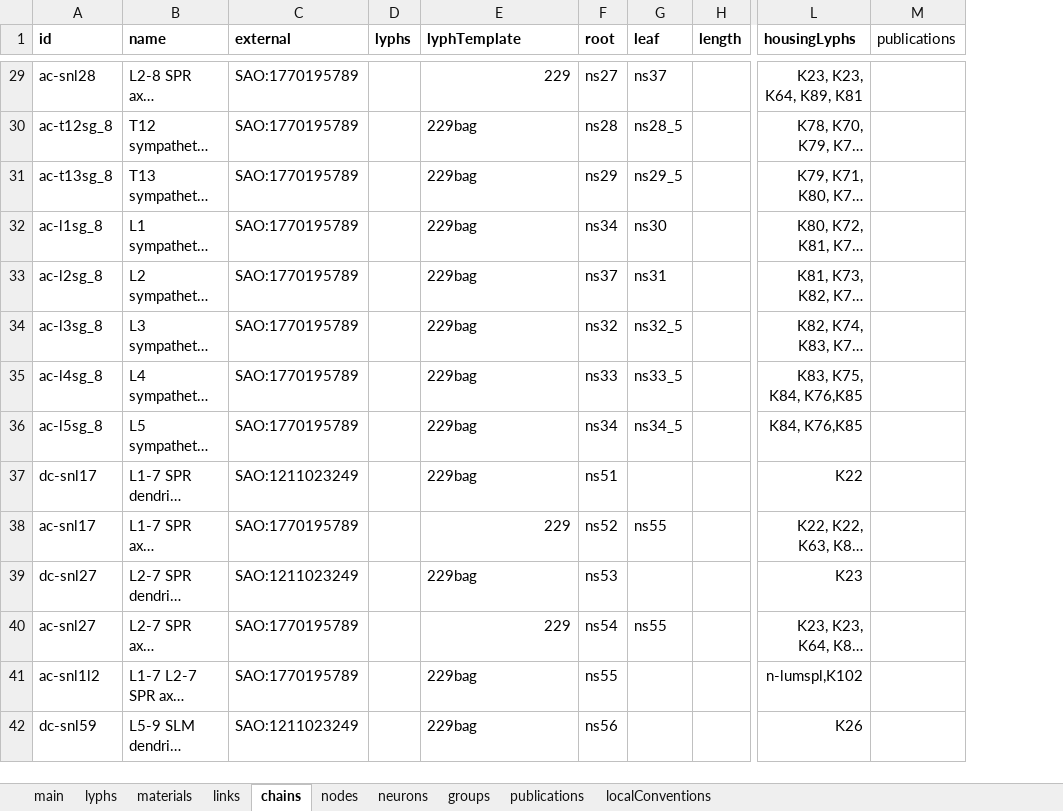
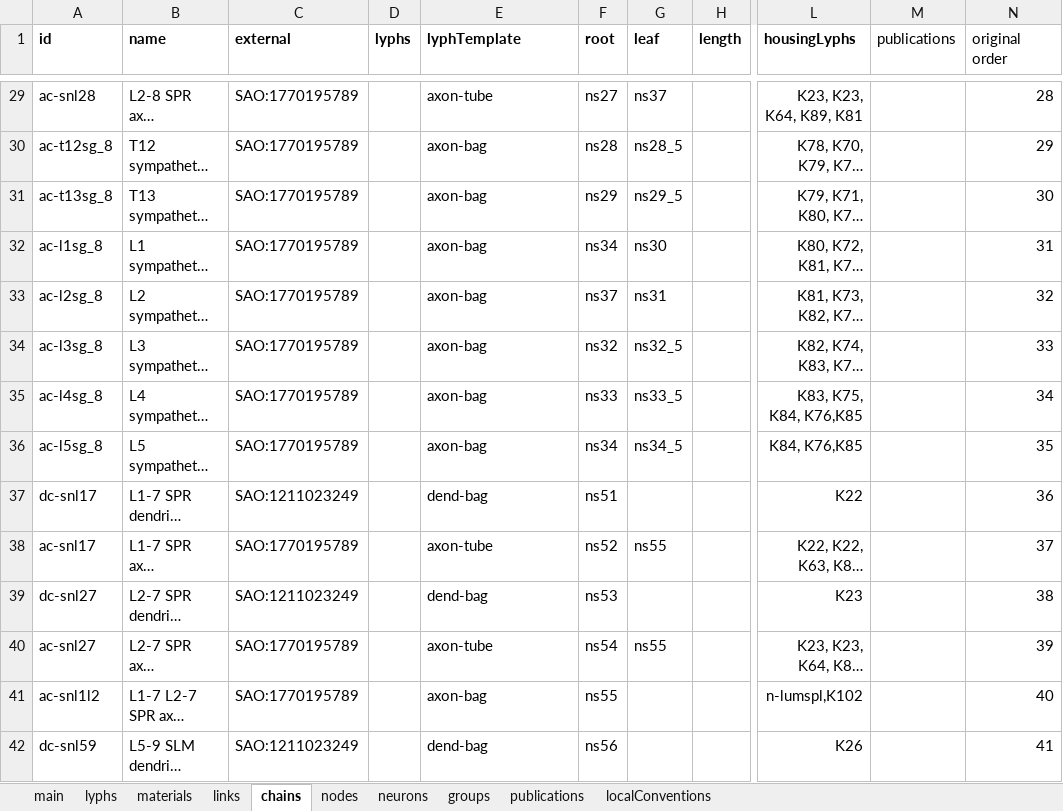
Before and after one commit to open-physiology/apinatomy-models, an Excel workbook: keast-bladder/source/keast-bladder.xlsx, sheet chains, drawn as a sheet; only a part is shown, gaps mark what is left out; long unchanged cells end in …; values as stored, in another font and other column widths than the file's, no borders; charts and pictures not drawn; the diff covers the shown part only; the diff names each change by its address in the sheet, - before the commit and + after, or states it on an @@ line.

Commit message:
keast-bladder axon and dendrite type cleanup

```diff
--- a/keast-bladder/source/keast-bladder.xlsx (sheet chains)
+++ b/keast-bladder/source/keast-bladder.xlsx (sheet chains)
+column N (original order), rows 29-42: 28 | 29 | 30 | 31 | 32 | 33 | 34 | 35 | 36 | 37 | 38 | 39 | 40 | 41
-E29 (lyphTemplate): 229
+E29 (lyphTemplate): axon-tube
-E29 alignment: right
+E29 alignment: left
-E30:E36 (lyphTemplate): 229bag
+E30:E36 (lyphTemplate): axon-bag
-E37 (lyphTemplate): 229bag
+E37 (lyphTemplate): dend-bag
-E38 (lyphTemplate): 229
+E38 (lyphTemplate): axon-tube
-E39 (lyphTemplate): 229bag
+E39 (lyphTemplate): dend-bag
-E40 (lyphTemplate): 229
+E40 (lyphTemplate): axon-tube
-E41 (lyphTemplate): 229bag
+E41 (lyphTemplate): axon-bag
-E42 (lyphTemplate): 229bag
+E42 (lyphTemplate): dend-bag
```
Also changed, not shown: 162 edited cells and cell formats elsewhere in this sheet, sheet lyphs, 1 other file.
